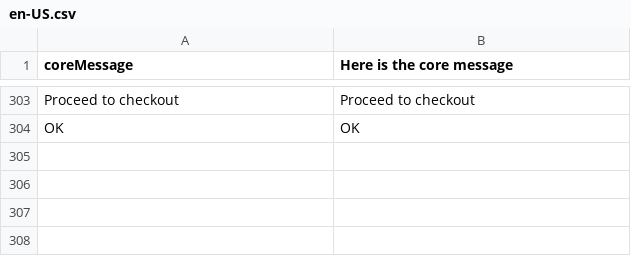
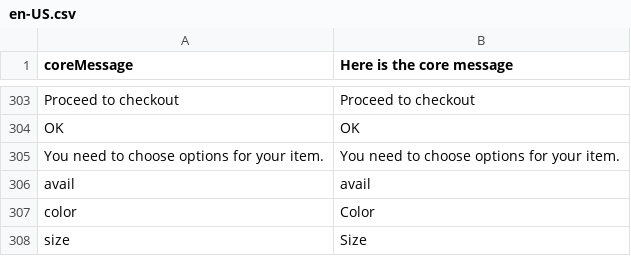
Before and after one commit to solar-dev23/ribatex-Vue-storefront, a CSV file: core/resource/i18n/en-US.csv, drawn as a sheet; only a part is shown, gaps mark what is left out.

Commit message:
Experimental support for product options (#377)

```diff
--- a/core/resource/i18n/en-US.csv
+++ b/core/resource/i18n/en-US.csv
@@ -304 +304,5 @@
 "OK","OK"
+"You need to choose options for your item.","You need to choose options for your item."
+"avail","avail"
+"color","Color"
+"size","Size"
```
Also changed, not shown: 8 other files.
